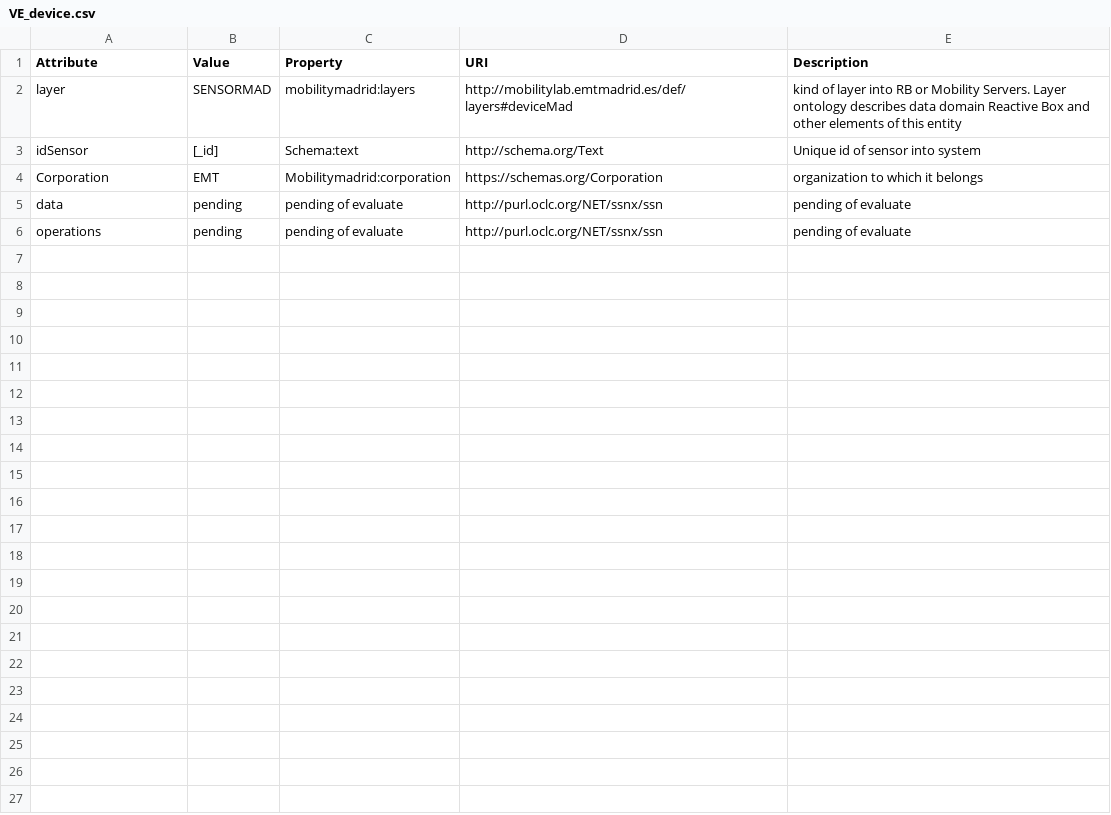
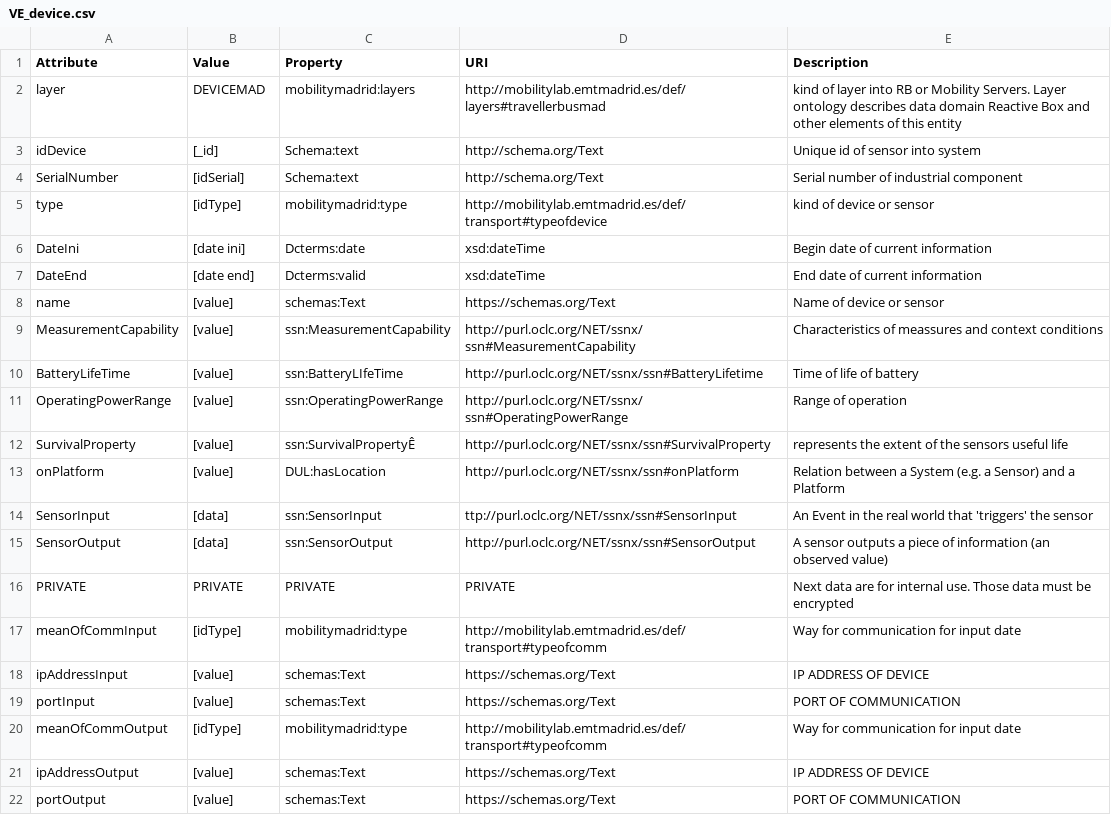
Before and after one commit to madridopenlabmobility/MOBILITY-MADRID-virtual-entities, a CSV file: VE_device.csv, drawn as a sheet; removed rows and columns are numbered as before the commit, all else as after; the diff names each change by its address in the sheet, - before the commit and + after, or states it on an @@ line.

Commit message:
Virtual Entity Device

```diff
--- a/VE_device.csv
+++ b/VE_device.csv
-B2 (Value): SENSORMAD
+B2 (Value): DEVICEMAD
-D2 (URI): http://mobilitylab.emtmadrid.es/def/layers#deviceMad
+D2 (URI): http://mobilitylab.emtmadrid.es/def/layers#travellerbusmad
-A3 (Attribute): idSensor
+A3 (Attribute): idDevice
-row 4: Corporation | EMT | Mobilitymadrid:corporation | https://schemas.org/Corporation | organization to which it belongs
-row 5: data | pending | pending of evaluate | http://purl.oclc.org/NET/ssnx/ssn | pending of evaluate
-row 6: operations | pending | pending of evaluate | http://purl.oclc.org/NET/ssnx/ssn | pending of evaluate
+row 4: SerialNumber | [idSerial] | Schema:text | http://schema.org/Text | Serial number of industrial component
+row 5: type | [idType] | mobilitymadrid:type | http://mobilitylab.emtmadrid.es/def/transport#typeofdevice | kind of device or sensor
+row 6: DateIni | [date ini] | Dcterms:date | xsd:dateTime | Begin date of current information
+row 7: DateEnd | [date end] | Dcterms:valid | xsd:dateTime | End date of current information
+row 8: name | [value] | schemas:Text | https://schemas.org/Text | Name of device or sensor
+row 9: MeasurementCapability | [value] | ssn:MeasurementCapability | http://purl.oclc.org/NET/ssnx/ssn#MeasurementCapability | Characteristics of meassures and context conditions
+row 10: BatteryLifeTime | [value] | ssn:BatteryLIfeTime | http://purl.oclc.org/NET/ssnx/ssn#BatteryLifetime | Time of life of battery
+row 11: OperatingPowerRange | [value] | ssn:OperatingPowerRange | http://purl.oclc.org/NET/ssnx/ssn#OperatingPowerRange | Range of operation
+row 12: SurvivalProperty | [value] | ssn:SurvivalPropertyÊ | http://purl.oclc.org/NET/ssnx/ssn#SurvivalProperty | represents the extent of the sensors useful life
+row 13: onPlatform | [value] | DUL:hasLocation | http://purl.oclc.org/NET/ssnx/ssn#onPlatform | Relation between a System (e.g. a Sensor) and a Platform
+row 14: SensorInput | [data] | ssn:SensorInput | ttp://purl.oclc.org/NET/ssnx/ssn#SensorInput | An Event in the real world that 'triggers' the sensor
+row 15: SensorOutput | [data] | ssn:SensorOutput | http://purl.oclc.org/NET/ssnx/ssn#SensorOutput | A sensor outputs a piece of information (an observed value)
+row 16: PRIVATE | PRIVATE | PRIVATE | PRIVATE | Next data are for internal use. Those data must be encrypted
+row 17: meanOfCommInput | [idType] | mobilitymadrid:type | http://mobilitylab.emtmadrid.es/def/transport#typeofcomm | Way for communication for input date
+row 18: ipAddressInput | [value] | schemas:Text | https://schemas.org/Text | IP ADDRESS OF DEVICE
+row 19: portInput | [value] | schemas:Text | https://schemas.org/Text | PORT OF COMMUNICATION
+row 20: meanOfCommOutput | [idType] | mobilitymadrid:type | http://mobilitylab.emtmadrid.es/def/transport#typeofcomm | Way for communication for input date
+row 21: ipAddressOutput | [value] | schemas:Text | https://schemas.org/Text | IP ADDRESS OF DEVICE
+row 22: portOutput | [value] | schemas:Text | https://schemas.org/Text | PORT OF COMMUNICATION
```
